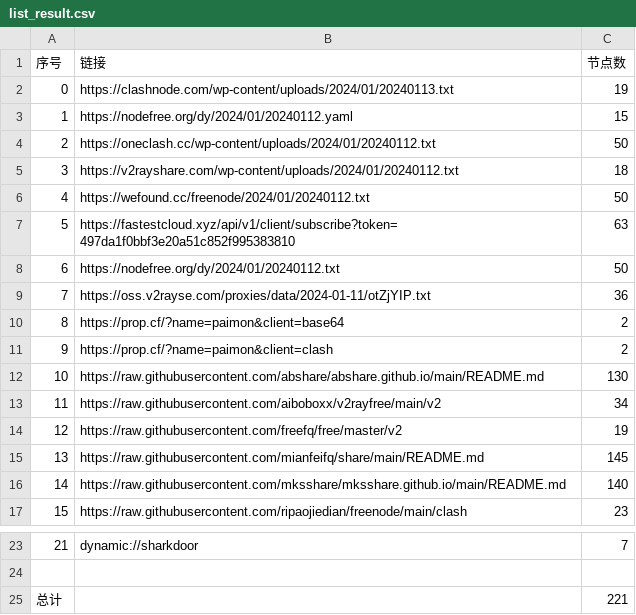
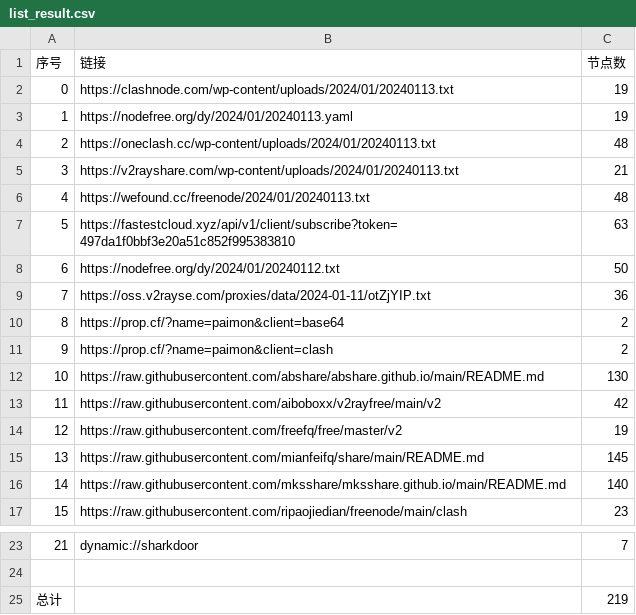
Before and after one commit to hdrafyy/NoMoreWalls, a CSV file: list_result.csv, drawn as a sheet; only a part is shown, gaps mark what is left out.

```diff
--- a/list_result.csv
+++ b/list_result.csv
@@ -2,6 +2,6 @@
 0,https://clashnode.com/wp-content/uploads/2024/01/20240113.txt,19
-1,https://nodefree.org/dy/2024/01/20240112.yaml,15
-2,https://oneclash.cc/wp-content/uploads/2024/01/20240112.txt,50
-3,https://v2rayshare.com/wp-content/uploads/2024/01/20240112.txt,18
-4,https://wefound.cc/freenode/2024/01/20240112.txt,50
+1,https://nodefree.org/dy/2024/01/20240113.yaml,19
+2,https://oneclash.cc/wp-content/uploads/2024/01/20240113.txt,48
+3,https://v2rayshare.com/wp-content/uploads/2024/01/20240113.txt,21
+4,https://wefound.cc/freenode/2024/01/20240113.txt,48
 5,https://fastestcloud.xyz/api/v1/client/subscribe?token=497da1f0bbf3e20a51c852f995383810,63
@@ -12,3 +12,3 @@
 10,https://raw.githubusercontent.com/abshare/abshare.github.io/main/README.md,130
-11,https://raw.githubusercontent.com/aiboboxx/v2rayfree/main/v2,34
+11,https://raw.githubusercontent.com/aiboboxx/v2rayfree/main/v2,42
 12,https://raw.githubusercontent.com/freefq/free/master/v2,19
@@ -24,2 +24,2 @@
 
-总计,,221
+总计,,219
```
Also changed, not shown: 11 other files.
